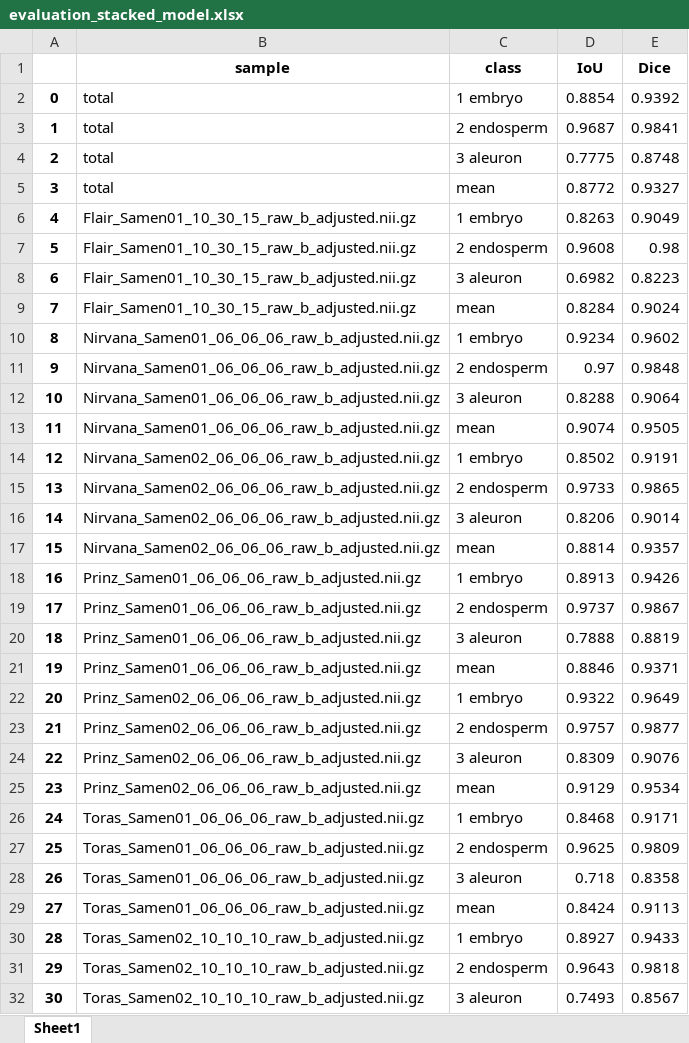
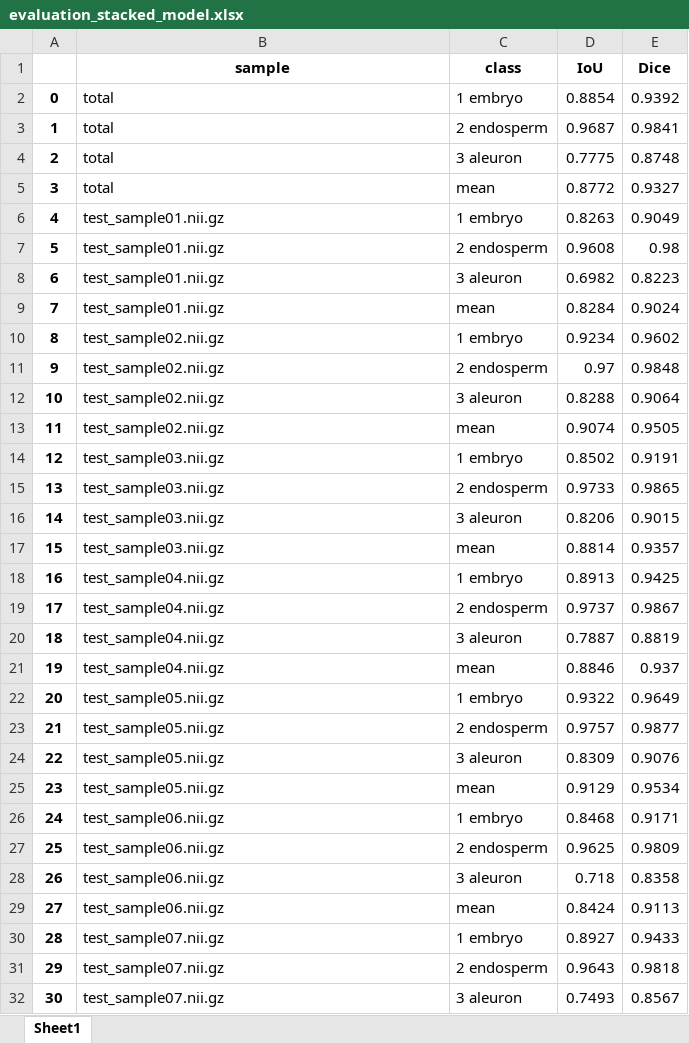
Before and after one commit to akvilonBrown/mri-wizard, an Excel workbook: evaluation/evaluation_stacked_model.xlsx, sheet Sheet1, drawn as a sheet; only a part is shown; values as stored, in another font and other column widths than the file's, no borders; the diff covers the shown part only; the diff names each change by its address in the sheet, - before the commit and + after, or states it on an @@ line.

```diff
--- a/evaluation/evaluation_stacked_model.xlsx (sheet Sheet1)
+++ b/evaluation/evaluation_stacked_model.xlsx (sheet Sheet1)
-B6:B9 (sample): Flair_Samen01_10_30_15_raw_b_adjusted.nii.gz
+B6:B9 (sample): test_sample01.nii.gz
-B10:B13 (sample): Nirvana_Samen01_06_06_06_raw_b_adjusted.nii.gz
+B10:B13 (sample): test_sample02.nii.gz
-B14:B17 (sample): Nirvana_Samen02_06_06_06_raw_b_adjusted.nii.gz
+B14:B17 (sample): test_sample03.nii.gz
-E16 (Dice): 0.9014
+E16 (Dice): 0.9015
-B18:B21 (sample): Prinz_Samen01_06_06_06_raw_b_adjusted.nii.gz
+B18:B21 (sample): test_sample04.nii.gz
-E18 (Dice): 0.9426
+E18 (Dice): 0.9425
-D20 (IoU): 0.7888
+D20 (IoU): 0.7887
-E21 (Dice): 0.9371
+E21 (Dice): 0.937
-B22:B25 (sample): Prinz_Samen02_06_06_06_raw_b_adjusted.nii.gz
+B22:B25 (sample): test_sample05.nii.gz
-B26:B29 (sample): Toras_Samen01_06_06_06_raw_b_adjusted.nii.gz
+B26:B29 (sample): test_sample06.nii.gz
-B30:B32 (sample): Toras_Samen02_10_10_10_raw_b_adjusted.nii.gz
+B30:B32 (sample): test_sample07.nii.gz
```
Also changed, not shown: 6 edited cells elsewhere in this sheet, evaluation/evaluation_nnunet.xlsx, evaluation/evaluation_pilot.xlsx.
